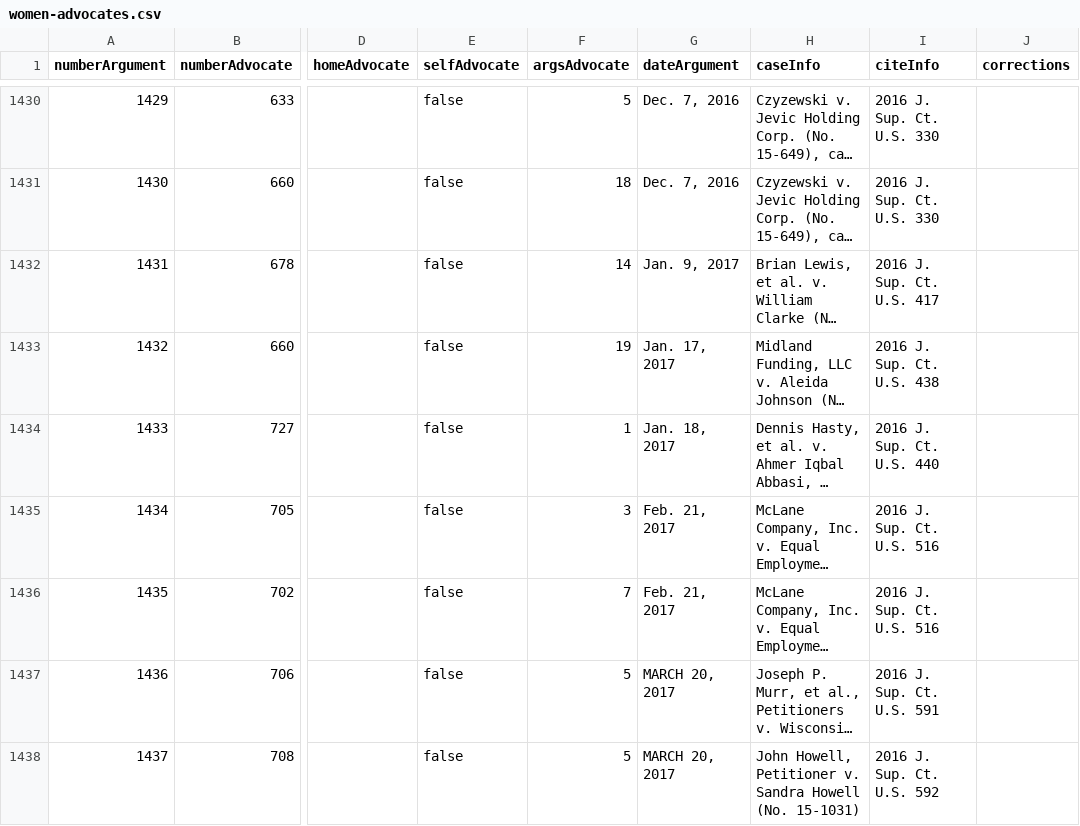
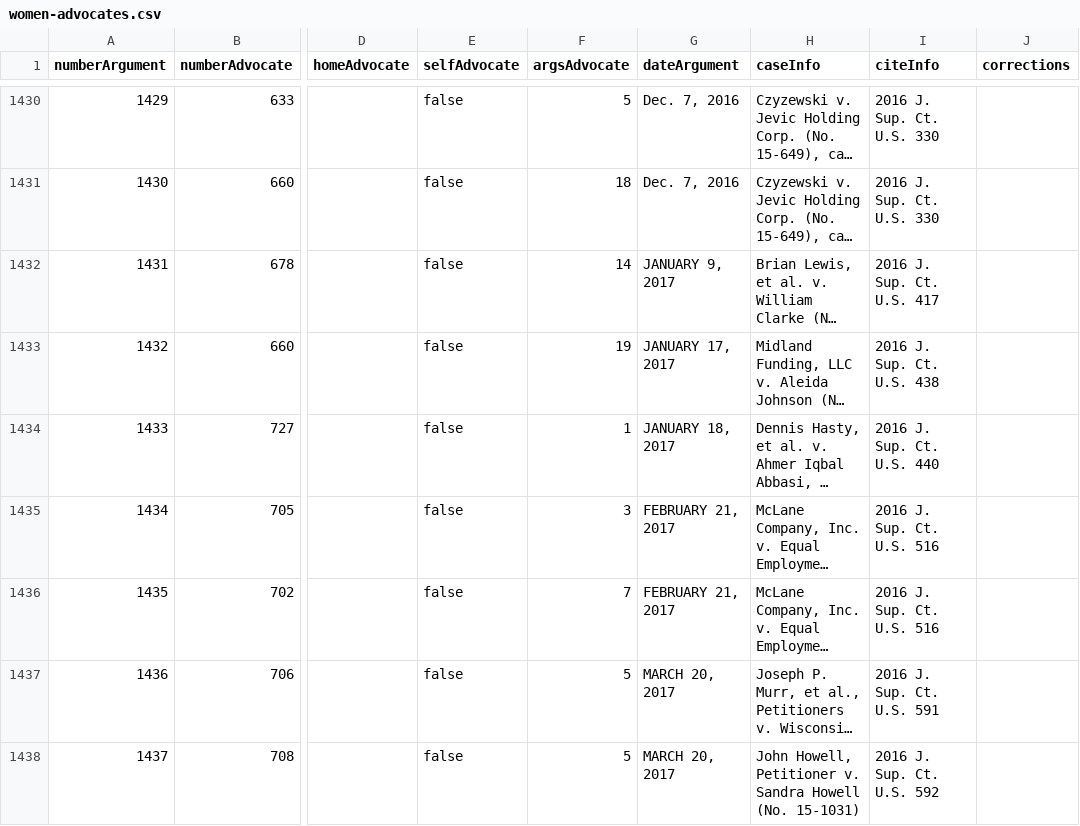
Before and after one commit to jeffpar/lonedissent, a CSV file: sources/ld/women-advocates.csv, drawn as a sheet; only a part is shown, gaps mark what is left out; long unchanged cells end in …; the diff names each change by its address in the sheet, - before the commit and + after, or states it on an @@ line.

```diff
--- a/sources/ld/women-advocates.csv
+++ b/sources/ld/women-advocates.csv
-G1432 (dateArgument): Jan. 9, 2017
+G1432 (dateArgument): JANUARY 9, 2017
-G1433 (dateArgument): Jan. 17, 2017
+G1433 (dateArgument): JANUARY 17, 2017
-G1434 (dateArgument): Jan. 18, 2017
+G1434 (dateArgument): JANUARY 18, 2017
-G1435:G1436 (dateArgument): Feb. 21, 2017
+G1435:G1436 (dateArgument): FEBRUARY 21, 2017
```
Also changed, not shown: 2 other files.
